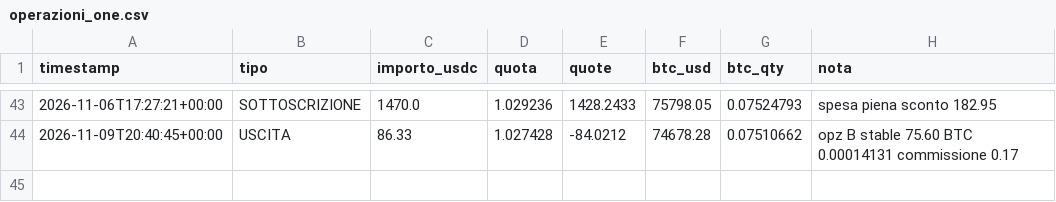
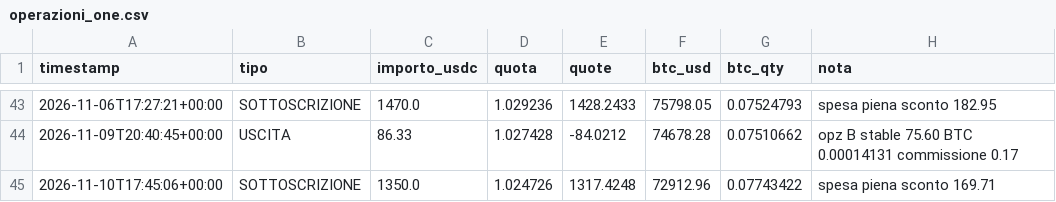
Before and after one commit to Alex00975/btc-accumulator-data, a CSV file: pubblico_one/operazioni_one.csv, drawn as a sheet; only a part is shown, gaps mark what is left out.

```diff
--- a/pubblico_one/operazioni_one.csv
+++ b/pubblico_one/operazioni_one.csv
@@ -44 +44,2 @@ timestamp,tipo,importo_usdc,quota,quote,btc_usd,btc_qty,nota
 2026-11-09T20:40:45+00:00,USCITA,86.33,1.027428,-84.0212,74678.28,0.07510662,opz B stable 75.60 BTC 0.00014131 commissione 0.17
+2026-11-10T17:45:06+00:00,SOTTOSCRIZIONE,1350.0,1.024726,1317.4248,72912.96,0.07743422,spesa piena sconto 169.71
```
Also changed, not shown: pubblico/operazioni.csv, pubblico/sigilli.csv, 12 other files.
